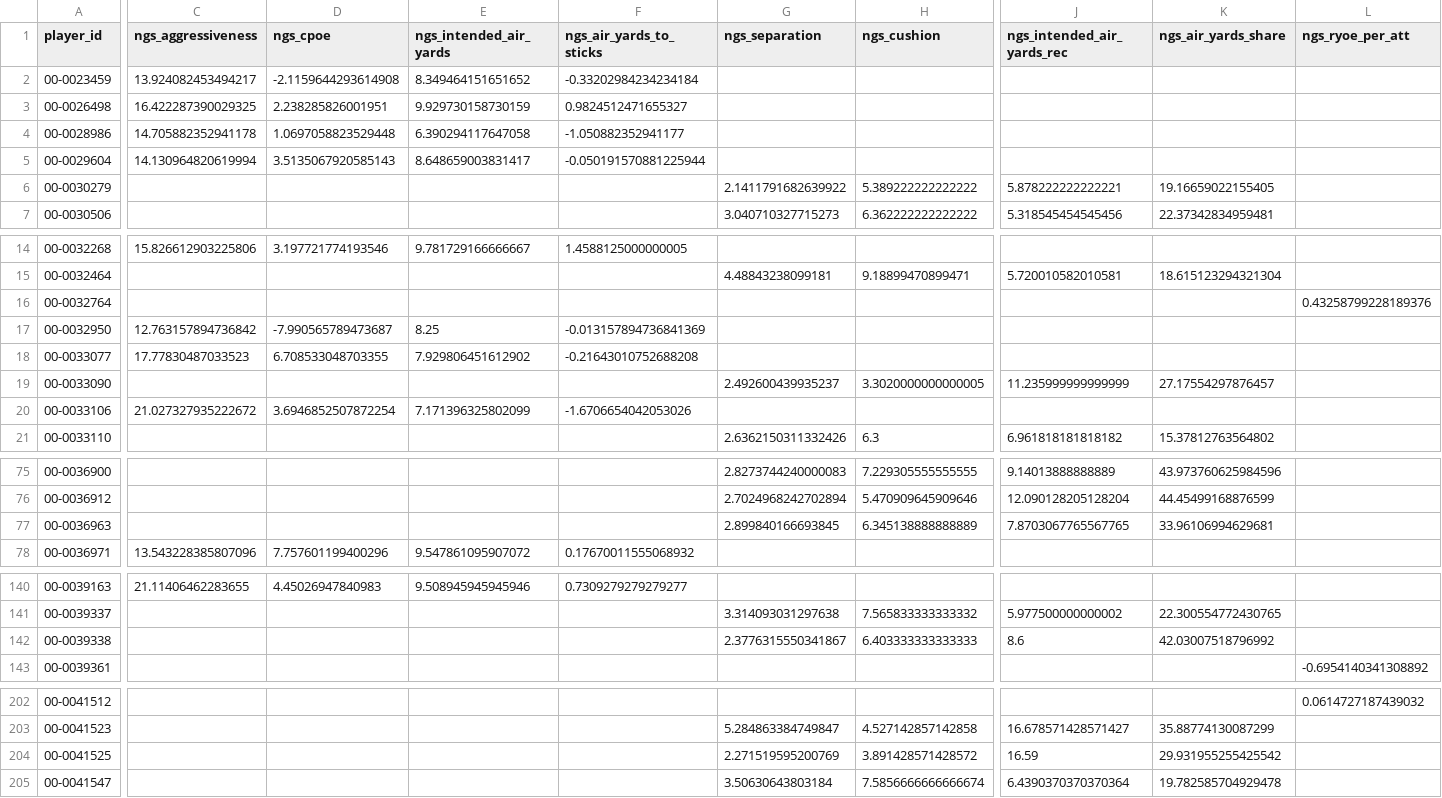
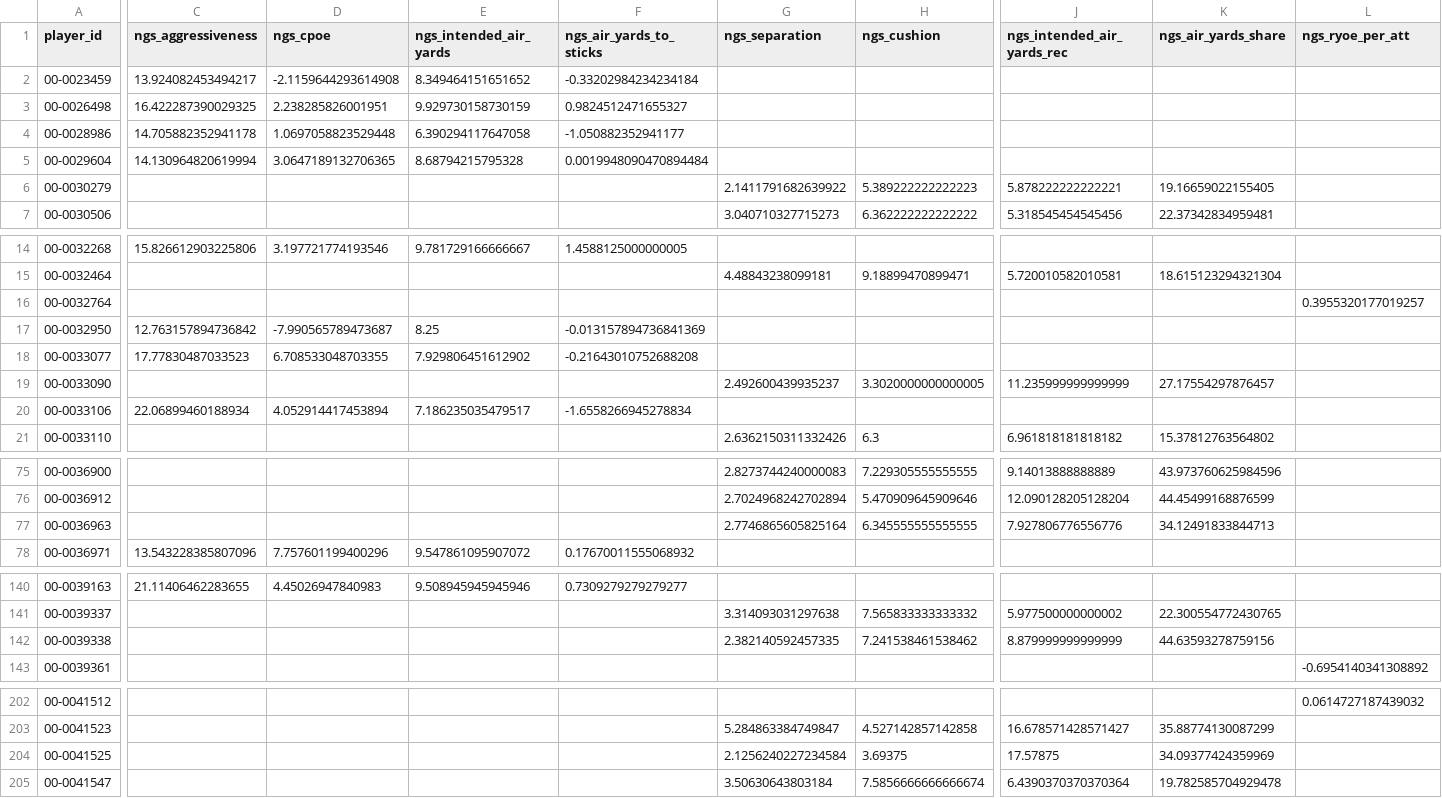
Before and after one commit to SaintYuki/NFL-TD-Model, a CSV file: data/advanced/ngs_players.csv, drawn as a sheet; only a part is shown, gaps mark what is left out; the diff covers the shown part only; the diff names each change by its address in the sheet, - before the commit and + after, or states it on an @@ line.

```diff
--- a/data/advanced/ngs_players.csv
+++ b/data/advanced/ngs_players.csv
-D5 (ngs_cpoe): 3.5135067920585143
+D5 (ngs_cpoe): 3.0647189132706365
-E5 (ngs_intended_air_yards): 8.648659003831417
+E5 (ngs_intended_air_yards): 8.68794215795328
-F5 (ngs_air_yards_to_sticks): -0.050191570881225944
+F5 (ngs_air_yards_to_sticks): 0.0019948090470894484
-H6 (ngs_cushion): 5.389222222222222
+H6 (ngs_cushion): 5.389222222222223
-L16 (ngs_ryoe_per_att): 0.43258799228189376
+L16 (ngs_ryoe_per_att): 0.3955320177019257
-C20 (ngs_aggressiveness): 21.027327935222672
+C20 (ngs_aggressiveness): 22.06899460188934
-D20 (ngs_cpoe): 3.6946852507872254
+D20 (ngs_cpoe): 4.052914417453894
-E20 (ngs_intended_air_yards): 7.171396325802099
+E20 (ngs_intended_air_yards): 7.186235035479517
-F20 (ngs_air_yards_to_sticks): -1.6706654042053026
+F20 (ngs_air_yards_to_sticks): -1.6558266945278834
-G77 (ngs_separation): 2.899840166693845
+G77 (ngs_separation): 2.7746865605825164
-H77 (ngs_cushion): 6.345138888888889
+H77 (ngs_cushion): 6.345555555555555
-J77 (ngs_intended_air_yards_rec): 7.8703067765567765
+J77 (ngs_intended_air_yards_rec): 7.927806776556776
-K77 (ngs_air_yards_share): 33.96106994629681
+K77 (ngs_air_yards_share): 34.12491833844713
-G142 (ngs_separation): 2.3776315550341867
+G142 (ngs_separation): 2.382140592457335
-H142 (ngs_cushion): 6.403333333333333
+H142 (ngs_cushion): 7.241538461538462
-J142 (ngs_intended_air_yards_rec): 8.6
+J142 (ngs_intended_air_yards_rec): 8.879999999999999
-K142 (ngs_air_yards_share): 42.03007518796992
+K142 (ngs_air_yards_share): 44.63593278759156
-G204 (ngs_separation): 2.271519595200769
+G204 (ngs_separation): 2.1256240227234584
-H204 (ngs_cushion): 3.891428571428572
+H204 (ngs_cushion): 3.69375
-J204 (ngs_intended_air_yards_rec): 16.59
+J204 (ngs_intended_air_yards_rec): 17.57875
-K204 (ngs_air_yards_share): 29.931955255425542
+K204 (ngs_air_yards_share): 34.09377424359969
```
Also changed, not shown: 6 edited cells elsewhere in this file, data/game_environment.csv, 3 other files.
